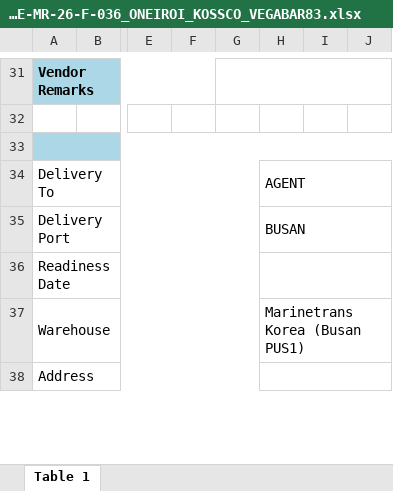
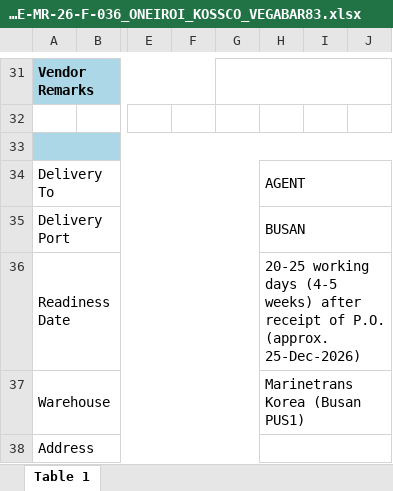
Before and after one commit to dotjdsla-byte/github-test, an Excel workbook: PO/PO_ONR-E-MR-26-F-036_ONEIROI_KOSSCO_VEGABAR83.xlsx, sheet Table 1, drawn as a sheet; only a part is shown, gaps mark what is left out; values as stored, in another font and other column widths than the file's, no borders; the diff covers the shown part only; the diff names each change by its address in the sheet, - before the commit and + after, or states it on an @@ line.

```diff
--- a/PO/PO_ONR-E-MR-26-F-036_ONEIROI_KOSSCO_VEGABAR83.xlsx (sheet Table 1)
+++ b/PO/PO_ONR-E-MR-26-F-036_ONEIROI_KOSSCO_VEGABAR83.xlsx (sheet Table 1)
-H36: (empty)
+H36: 20-25 working days (4-5 weeks) after receipt of P.O. (approx. 25-Dec-2026)
```
Also changed, not shown: 5 edited cells elsewhere in this sheet.
